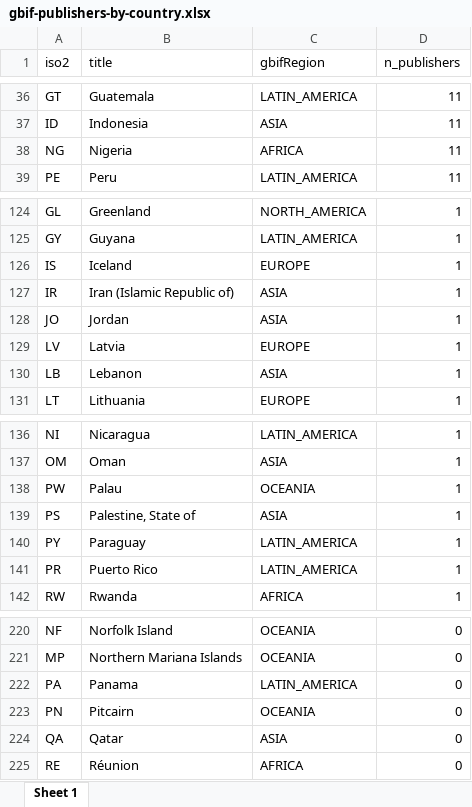
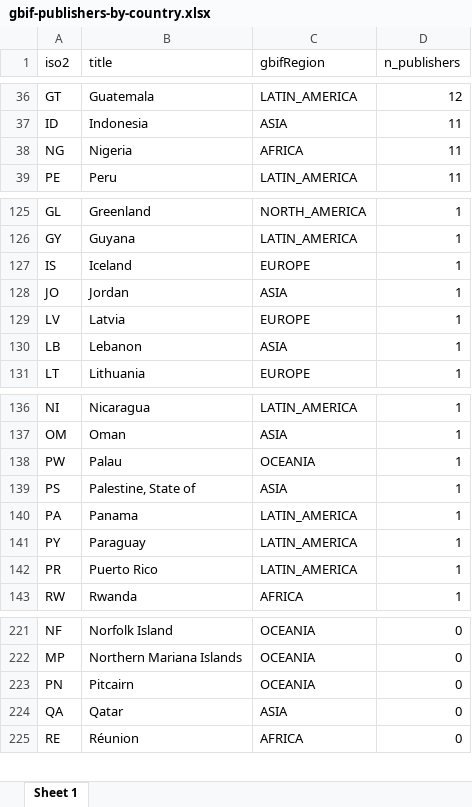
Before and after one commit to jhnwllr/gbif-publishers-by-country, an Excel workbook: exports/gbif-publishers-by-country.xlsx, sheet Sheet 1, drawn as a sheet; only a part is shown, gaps mark what is left out; values as stored, in another font and other column widths than the file's, no borders; removed rows and columns are numbered as before the commit, all else as after; the diff covers the shown part only; the diff names each change by its address in the sheet, - before the commit and + after, or states it on an @@ line.

```diff
--- a/exports/gbif-publishers-by-country.xlsx (sheet Sheet 1)
+++ b/exports/gbif-publishers-by-country.xlsx (sheet Sheet 1)
-D36 (n_publishers): 11
+D36 (n_publishers): 12
-row 127: IR | Iran (Islamic Republic of) | ASIA | 1
+row 140: PA | Panama | LATIN_AMERICA | 1
-row 222: PA | Panama | LATIN_AMERICA | 0
```
Also changed, not shown: 12 added rows, 11 removed rows and 6 edited cells elsewhere in this sheet, 2 other files.
